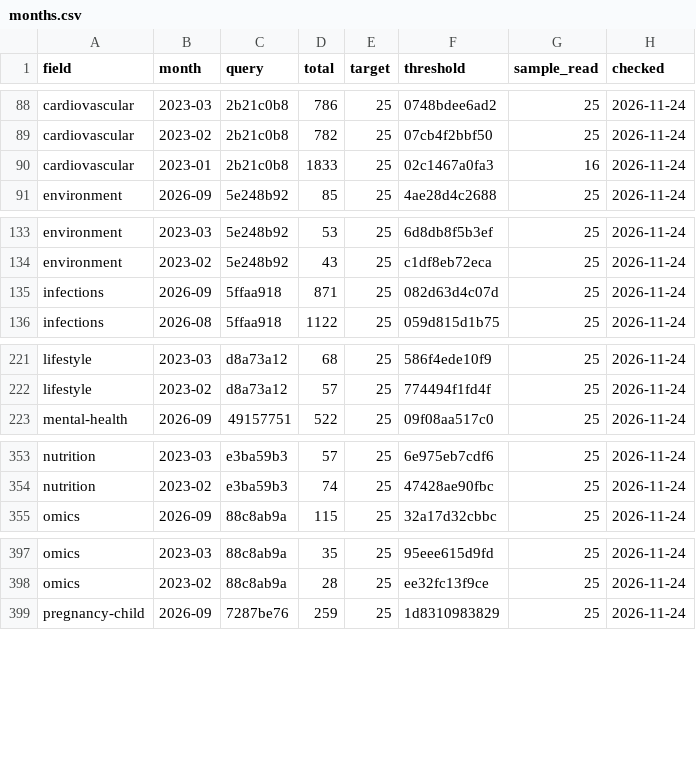
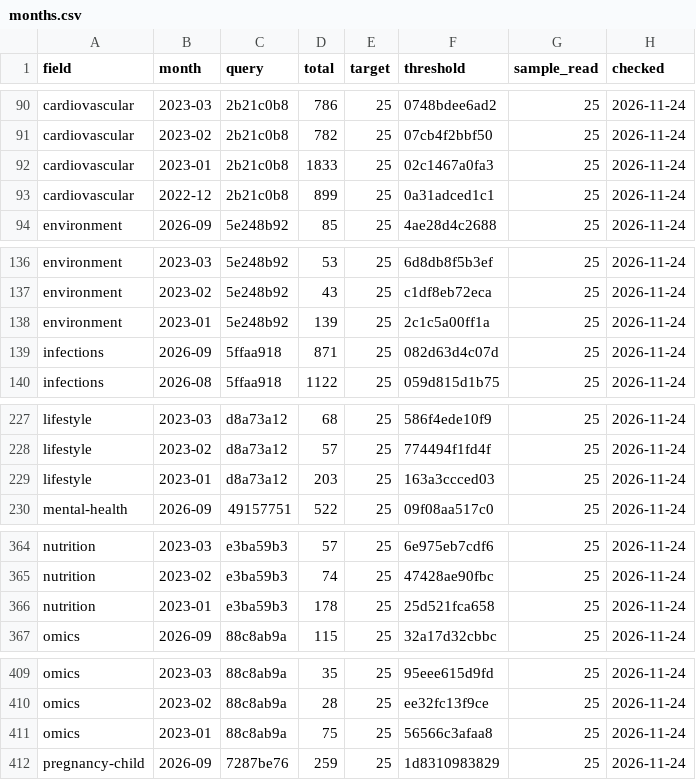
Before and after one commit to nfdi4health/datashield-function-ideas, a CSV file: literature-watch/data/months.csv, drawn as a sheet; only a part is shown, gaps mark what is left out; the diff covers the shown part only.

```diff
--- a/literature-watch/data/months.csv
+++ b/literature-watch/data/months.csv
@@ -89,3 +91,4 @@
 "cardiovascular","2023-02","2b21c0b8",782,25,"07cb4f2bbf50",25,"2026-11-24"
-"cardiovascular","2023-01","2b21c0b8",1833,25,"02c1467a0fa3",16,"2026-11-24"
+"cardiovascular","2023-01","2b21c0b8",1833,25,"02c1467a0fa3",25,"2026-11-24"
+"cardiovascular","2022-12","2b21c0b8",899,25,"0a31adced1c1",25,"2026-11-24"
 "environment","2026-09","5e248b92",85,25,"4ae28d4c2688",25,"2026-11-24"
@@ -134,2 +137,3 @@
 "environment","2023-02","5e248b92",43,25,"c1df8eb72eca",25,"2026-11-24"
+"environment","2023-01","5e248b92",139,25,"2c1c5a00ff1a",25,"2026-11-24"
 "infections","2026-09","5ffaa918",871,25,"082d63d4c07d",25,"2026-11-24"
@@ -222,2 +228,3 @@
 "lifestyle","2023-02","d8a73a12",57,25,"774494f1fd4f",25,"2026-11-24"
+"lifestyle","2023-01","d8a73a12",203,25,"163a3ccced03",25,"2026-11-24"
 "mental-health","2026-09","49157751",522,25,"09f08aa517c0",25,"2026-11-24"
@@ -354,2 +365,3 @@
 "nutrition","2023-02","e3ba59b3",74,25,"47428ae90fbc",25,"2026-11-24"
+"nutrition","2023-01","e3ba59b3",178,25,"25d521fca658",25,"2026-11-24"
 "omics","2026-09","88c8ab9a",115,25,"32a17d32cbbc",25,"2026-11-24"
@@ -398,2 +410,3 @@
 "omics","2023-02","88c8ab9a",28,25,"ee32fc13f9ce",25,"2026-11-24"
+"omics","2023-01","88c8ab9a",75,25,"56566c3afaa8",25,"2026-11-24"
 "pregnancy-child","2026-09","7287be76",259,25,"1d8310983829",25,"2026-11-24"
```
Also changed, not shown: 11 added rows elsewhere in this file, 2 other files.
